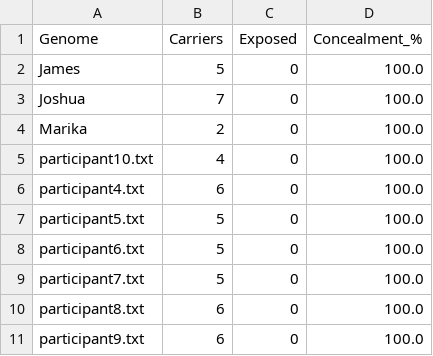
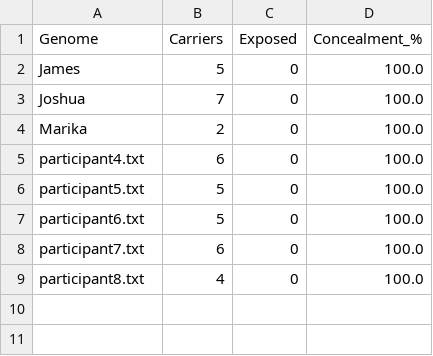
Before and after one commit to R1sh1-11/HelixGuard, a CSV file: results/carrier_concealment.csv, drawn as a sheet.

```diff
--- a/results/carrier_concealment.csv
+++ b/results/carrier_concealment.csv
@@ -4,3 +4,2 @@ Joshua,7,0,100.0
 Marika,2,0,100.0
-participant10.txt,4,0,100.0
 participant4.txt,6,0,100.0
@@ -8,4 +7,3 @@ participant5.txt,5,0,100.0
 participant6.txt,5,0,100.0
-participant7.txt,5,0,100.0
-participant8.txt,6,0,100.0
-participant9.txt,6,0,100.0
+participant7.txt,6,0,100.0
+participant8.txt,4,0,100.0
```
Also changed, not shown: 10 other files.
